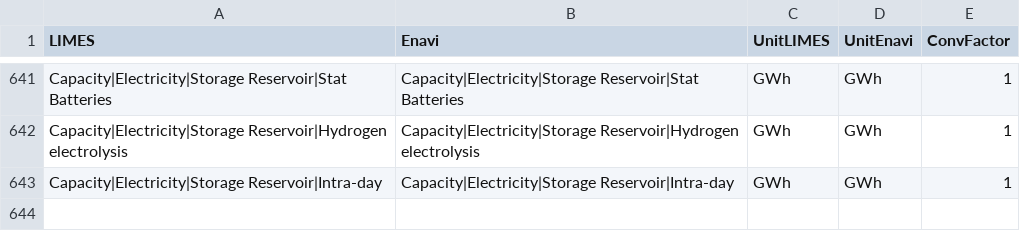
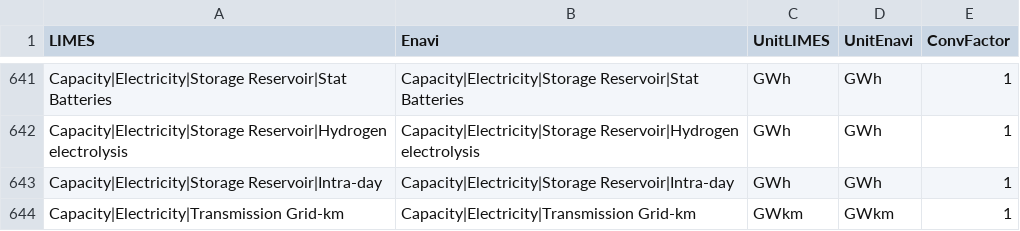
Before and after one commit to pik-piam/limes, a CSV file: inst/extdata/MappingVars.csv, drawn as a sheet; only a part is shown, gaps mark what is left out; the diff names each change by its address in the sheet, - before the commit and + after, or states it on an @@ line.

Commit message:
New: Transmission capacity (GWkm)

```diff
--- a/inst/extdata/MappingVars.csv
+++ b/inst/extdata/MappingVars.csv
+row 644: Capacity|Electricity|Transmission Grid-km | Capacity|Electricity|Transmission Grid-km | GWkm | GWkm | 1
```
Also changed, not shown: inst/extdata/IntensiveVariables.csv, inst/extdata/MappingVars_all.csv, 4 other files.
